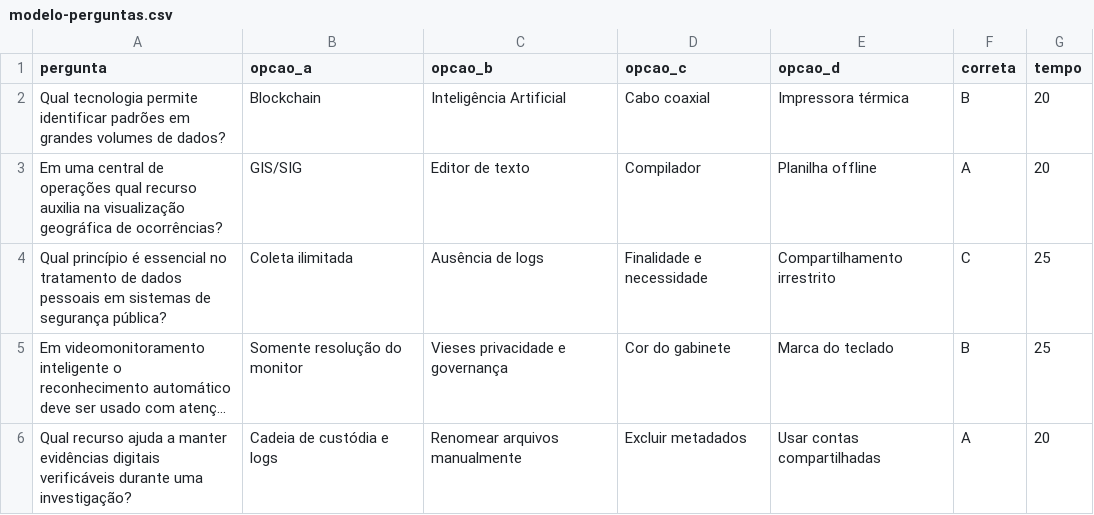
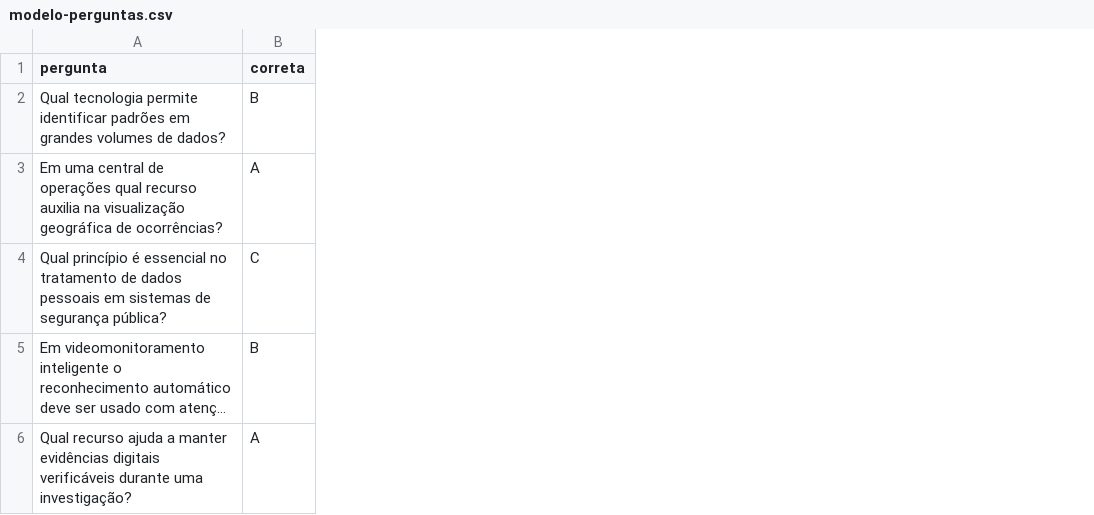
Before and after one commit to ibnsjb/QuizBiblico, a CSV file: Site_IBNS/Quiz/quiz_biblico/nextjs_space/public/seguranca-tech/modelo-perguntas.csv, drawn as a sheet; long unchanged cells end in …; the diff names each change by its address in the sheet, - before the commit and + after, or states it on an @@ line.

Commit message:
feat: aceitar importacao de perguntas em csv e json

```diff
--- a/Site_IBNS/Quiz/quiz_biblico/nextjs_space/public/seguranca-tech/modelo-perguntas.csv
+++ b/Site_IBNS/Quiz/quiz_biblico/nextjs_space/public/seguranca-tech/modelo-perguntas.csv
-column B (opcao_a), rows 2-6: Blockchain | GIS/SIG | Coleta ilimitada | Somente resolução do monitor | Cadeia de custódia e logs
-column C (opcao_b), rows 2-6: Inteligência Artificial | Editor de texto | Ausência de logs | Vieses privacidade e governança | Renomear arquivos manualmente
-column D (opcao_c), rows 2-6: Cabo coaxial | Compilador | Finalidade e necessidade | Cor do gabinete | Excluir metadados
-column E (opcao_d), rows 2-6: Impressora térmica | Planilha offline | Compartilhamento irrestrito | Marca do teclado | Usar contas compartilhadas
-column G (tempo), rows 2-6: 20 | 20 | 25 | 25 | 20
```
Also changed, not shown: public/seguranca-tech/modelo-perguntas.csv, 1 other file.
